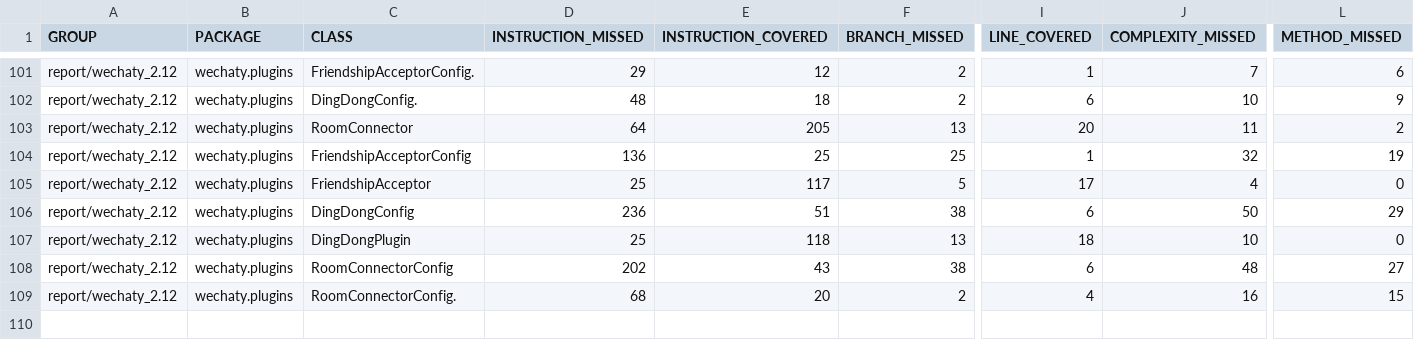
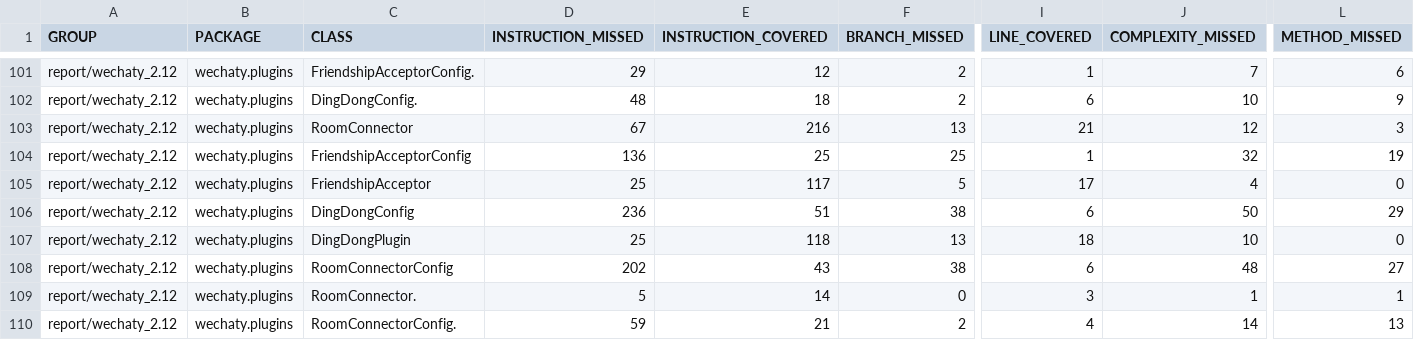
Before and after one commit to wechaty/scala-wechaty, a CSV file: report/jacoco-aggregate/jacoco.csv, drawn as a sheet; only a part is shown, gaps mark what is left out; addresses are those after the commit; rows hold the shown columns only; the diff names each change by its address in the sheet, - before the commit and + after, or states it on an @@ line.

```diff
--- a/report/jacoco-aggregate/jacoco.csv
+++ b/report/jacoco-aggregate/jacoco.csv
-D103 (INSTRUCTION_MISSED): 64
+D103 (INSTRUCTION_MISSED): 67
-E103 (INSTRUCTION_COVERED): 205
+E103 (INSTRUCTION_COVERED): 216
-I103 (LINE_COVERED): 20
+I103 (LINE_COVERED): 21
-J103 (COMPLEXITY_MISSED): 11
+J103 (COMPLEXITY_MISSED): 12
-L103 (METHOD_MISSED): 2
+L103 (METHOD_MISSED): 3
+row 109: report/wechaty_2.12 | wechaty.plugins | RoomConnector. | 5 | 14 | 0 | 3 | 1 | 1
-D110 (INSTRUCTION_MISSED): 68
+D110 (INSTRUCTION_MISSED): 59
-E110 (INSTRUCTION_COVERED): 20
+E110 (INSTRUCTION_COVERED): 21
-J110 (COMPLEXITY_MISSED): 16
+J110 (COMPLEXITY_MISSED): 14
-L110 (METHOD_MISSED): 15
+L110 (METHOD_MISSED): 13
```
Also changed, not shown: wechaty_2.12/jacoco/jacoco.csv, 38 other files.
